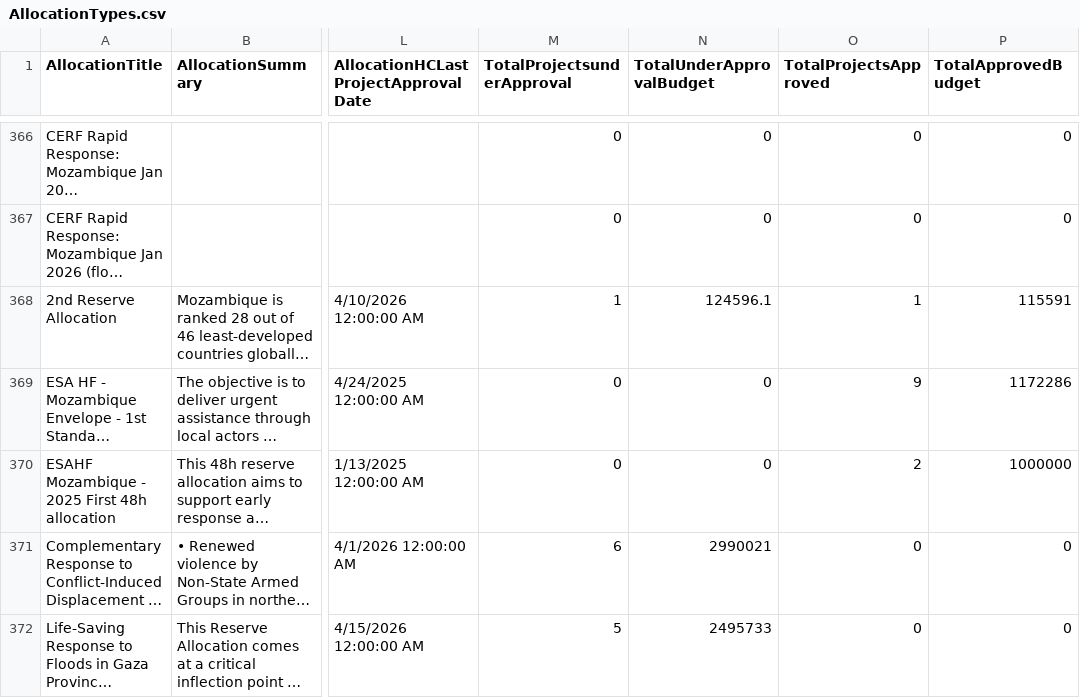
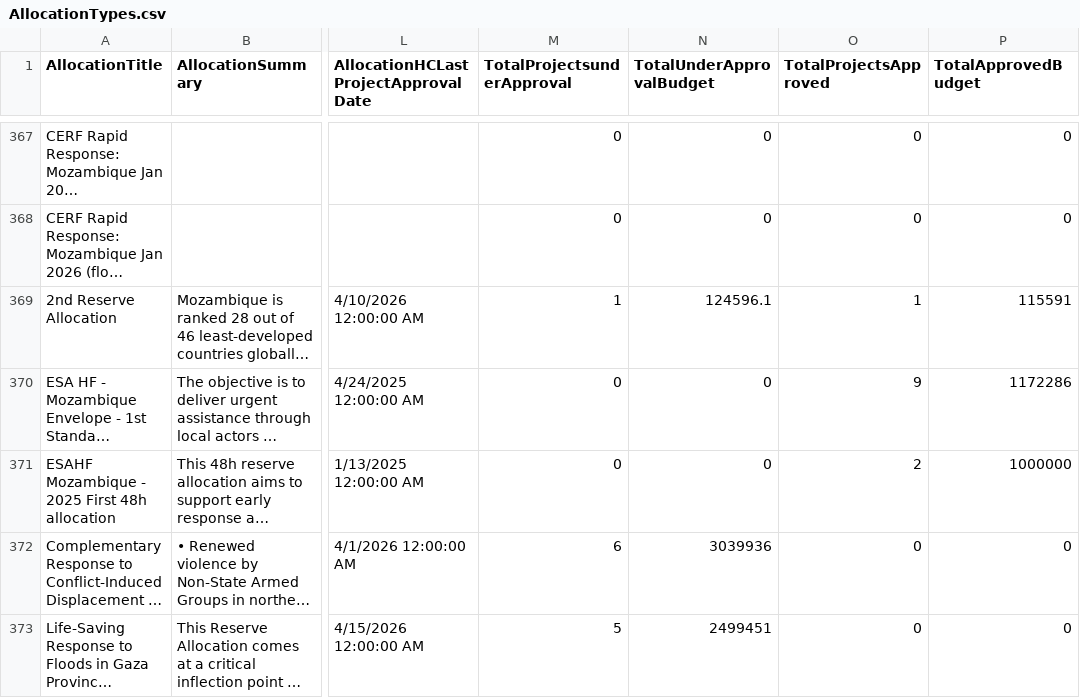
Before and after one commit to CBPFGMS/cbpfgms-data, a CSV file: utils/CBPF_allocations_overview_static/data/AllocationTypes.csv, drawn as a sheet; only a part is shown, gaps mark what is left out; long unchanged cells end in …; addresses are those after the commit; the diff covers the shown part only; the diff names each change by its address in the sheet, - before the commit and + after, or states it on an @@ line.

```diff
--- a/utils/CBPF_allocations_overview_static/data/AllocationTypes.csv
+++ b/utils/CBPF_allocations_overview_static/data/AllocationTypes.csv
-N372 (TotalUnderApprovalBudget): 2990021
+N372 (TotalUnderApprovalBudget): 3039936
-N373 (TotalUnderApprovalBudget): 2495733
+N373 (TotalUnderApprovalBudget): 2499451
```
Also changed, not shown: 1 added row and 37 edited cells elsewhere in this file, utils/CBPF_allocations_overview_static/data/ProjectSummaryAggV2_2015.csv, utils/CBPF_allocations_overview_static/data/ProjectSummaryV2_2024.csv, 9 other files.
